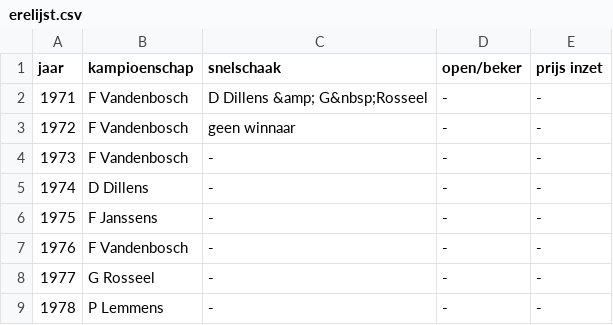
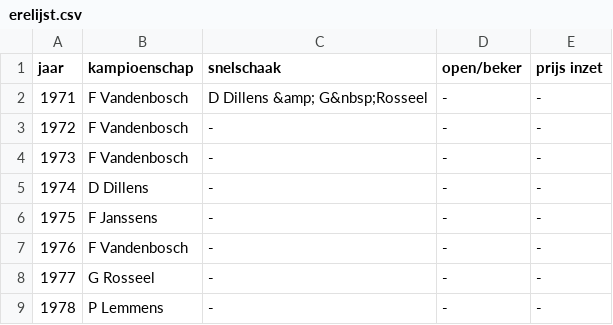
Before and after one commit to erpi/skdworp, a CSV file: _data/erelijst.csv, drawn as a sheet; only a part is shown.

Commit message:
Update erelijst.csv

```diff
--- a/_data/erelijst.csv
+++ b/_data/erelijst.csv
@@ -2,3 +2,3 @@ jaar,kampioenschap,snelschaak,open/beker,prijs inzet
 1971,F Vandenbosch, D Dillens &amp; G&nbsp;Rosseel,-,-
-1972,F Vandenbosch,geen winnaar,-,-
+1972,F Vandenbosch,-,-,-
 1973,F Vandenbosch,-,-,-
```
